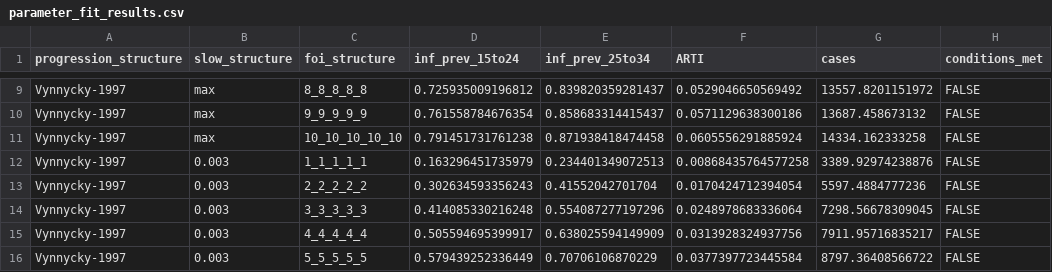
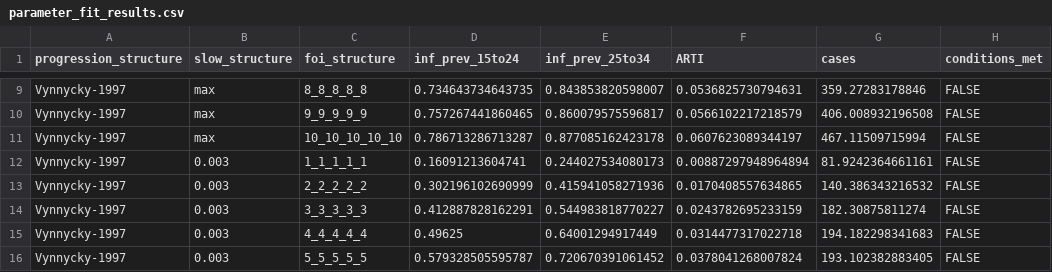
Before and after one commit to skissler/tb_vax_trials, a CSV file: output/parameter_fit_results.csv, drawn as a sheet; only a part is shown, gaps mark what is left out; the diff covers the shown part only; the diff names each change by its address in the sheet, - before the commit and + after, or states it on an @@ line.

```diff
--- a/output/parameter_fit_results.csv
+++ b/output/parameter_fit_results.csv
-D9 (inf_prev_15to24): 0.725935009196812
+D9 (inf_prev_15to24): 0.734643734643735
-E9 (inf_prev_25to34): 0.839820359281437
+E9 (inf_prev_25to34): 0.843853820598007
-F9 (ARTI): 0.0529046650569492
+F9 (ARTI): 0.0536825730794631
-G9 (cases): 13557.8201151972
+G9 (cases): 359.27283178846
-D10 (inf_prev_15to24): 0.761558784676354
+D10 (inf_prev_15to24): 0.757267441860465
-E10 (inf_prev_25to34): 0.858683314415437
+E10 (inf_prev_25to34): 0.860079575596817
-F10 (ARTI): 0.0571129638300186
+F10 (ARTI): 0.0566102217218579
-G10 (cases): 13687.458673132
+G10 (cases): 406.008932196508
-D11 (inf_prev_15to24): 0.791451731761238
+D11 (inf_prev_15to24): 0.786713286713287
-E11 (inf_prev_25to34): 0.871938418474458
+E11 (inf_prev_25to34): 0.877085162423178
-F11 (ARTI): 0.0605556291885924
+F11 (ARTI): 0.0607623089344197
-G11 (cases): 14334.162333258
+G11 (cases): 467.11509715994
-D12 (inf_prev_15to24): 0.163296451735979
+D12 (inf_prev_15to24): 0.16091213604741
-E12 (inf_prev_25to34): 0.234401349072513
+E12 (inf_prev_25to34): 0.244027534080173
-F12 (ARTI): 0.00868435764577258
+F12 (ARTI): 0.00887297948964894
-G12 (cases): 3389.92974238876
+G12 (cases): 81.9242364661161
-D13 (inf_prev_15to24): 0.302634593356243
+D13 (inf_prev_15to24): 0.302196102690999
-E13 (inf_prev_25to34): 0.41552042701704
+E13 (inf_prev_25to34): 0.415941058271936
-F13 (ARTI): 0.0170424712394054
+F13 (ARTI): 0.0170408557634865
-G13 (cases): 5597.4884777236
+G13 (cases): 140.386343216532
-D14 (inf_prev_15to24): 0.414085330216248
+D14 (inf_prev_15to24): 0.412887828162291
-E14 (inf_prev_25to34): 0.554087277197296
+E14 (inf_prev_25to34): 0.544983818770227
-F14 (ARTI): 0.0248978683336064
+F14 (ARTI): 0.0243782695233159
-G14 (cases): 7298.56678309045
+G14 (cases): 182.30875811274
-D15 (inf_prev_15to24): 0.505594695399917
+D15 (inf_prev_15to24): 0.49625
-E15 (inf_prev_25to34): 0.638025594149909
+E15 (inf_prev_25to34): 0.64001294917449
-F15 (ARTI): 0.0313928324937756
+F15 (ARTI): 0.0314477317022718
-G15 (cases): 7911.95716835217
+G15 (cases): 194.182298341683
-D16 (inf_prev_15to24): 0.579439252336449
+D16 (inf_prev_15to24): 0.579328505595787
-E16 (inf_prev_25to34): 0.70706106870229
+E16 (inf_prev_25to34): 0.720670391061452
-F16 (ARTI): 0.0377397723445584
+F16 (ARTI): 0.0378041268007824
-G16 (cases): 8797.36408566722
+G16 (cases): 193.102382883405
```
Also changed, not shown: 139 edited cells elsewhere in this file, 2 other files.
